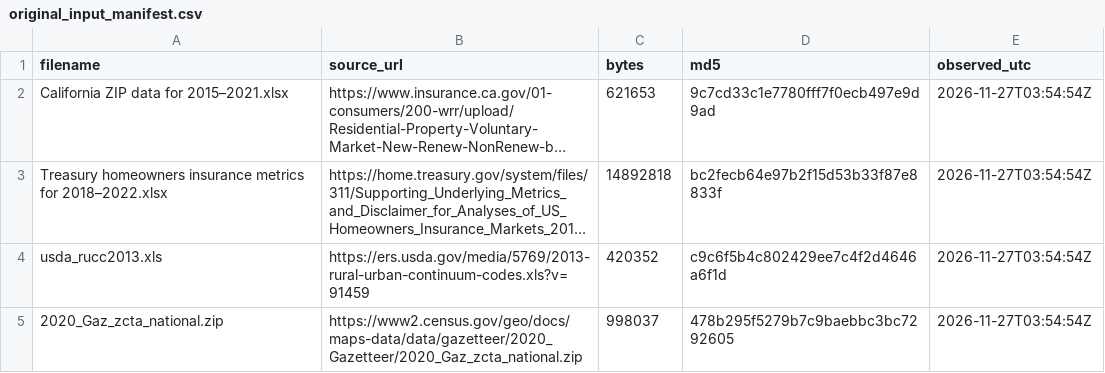
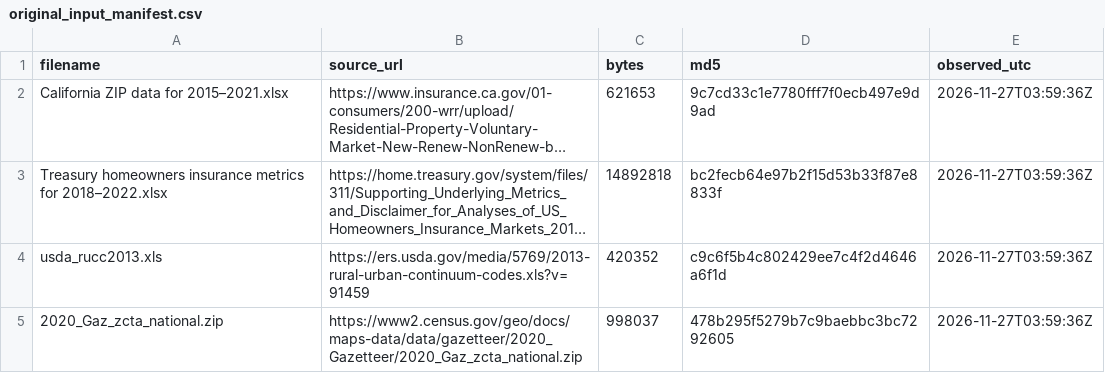
Before and after one commit to sijanpoudel-hub/california-home-insurance-measurement, a CSV file: validation/extended/original_input_manifest.csv, drawn as a sheet; long unchanged cells end in …; the diff names each change by its address in the sheet, - before the commit and + after, or states it on an @@ line.

```diff
--- a/validation/extended/original_input_manifest.csv
+++ b/validation/extended/original_input_manifest.csv
-E2:E5 (observed_utc): 2026-11-27T03:54:54Z
+E2:E5 (observed_utc): 2026-11-27T03:59:36Z
```
Also changed, not shown: 7 other files.
